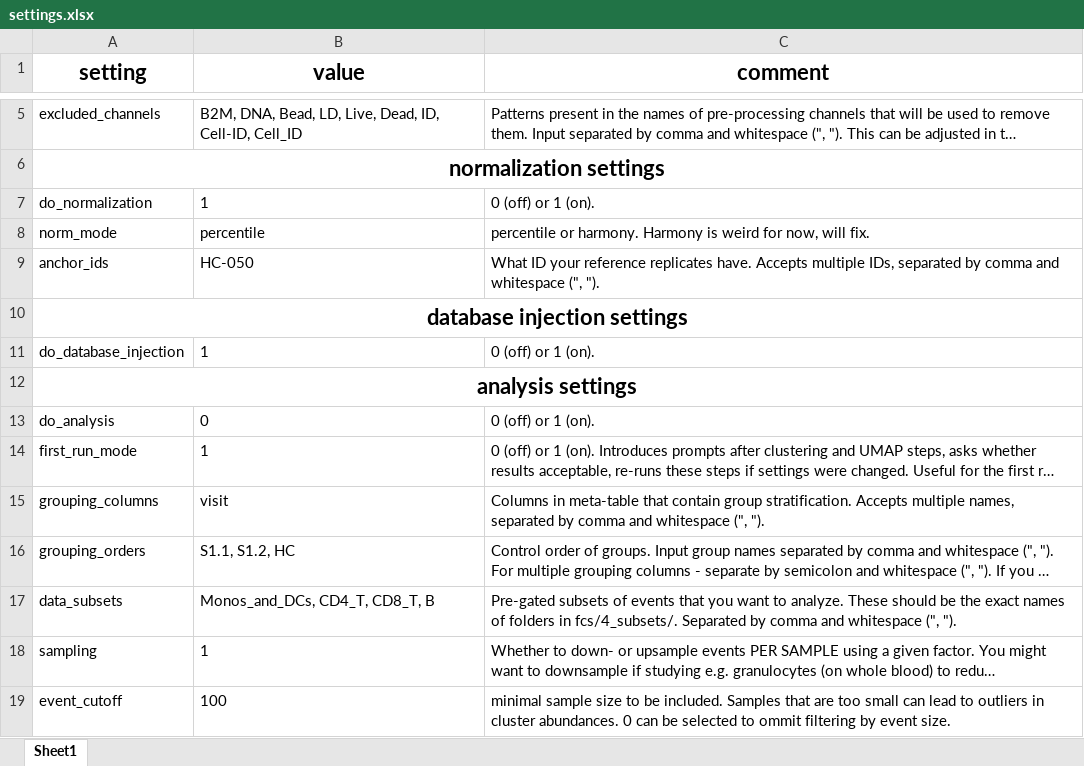
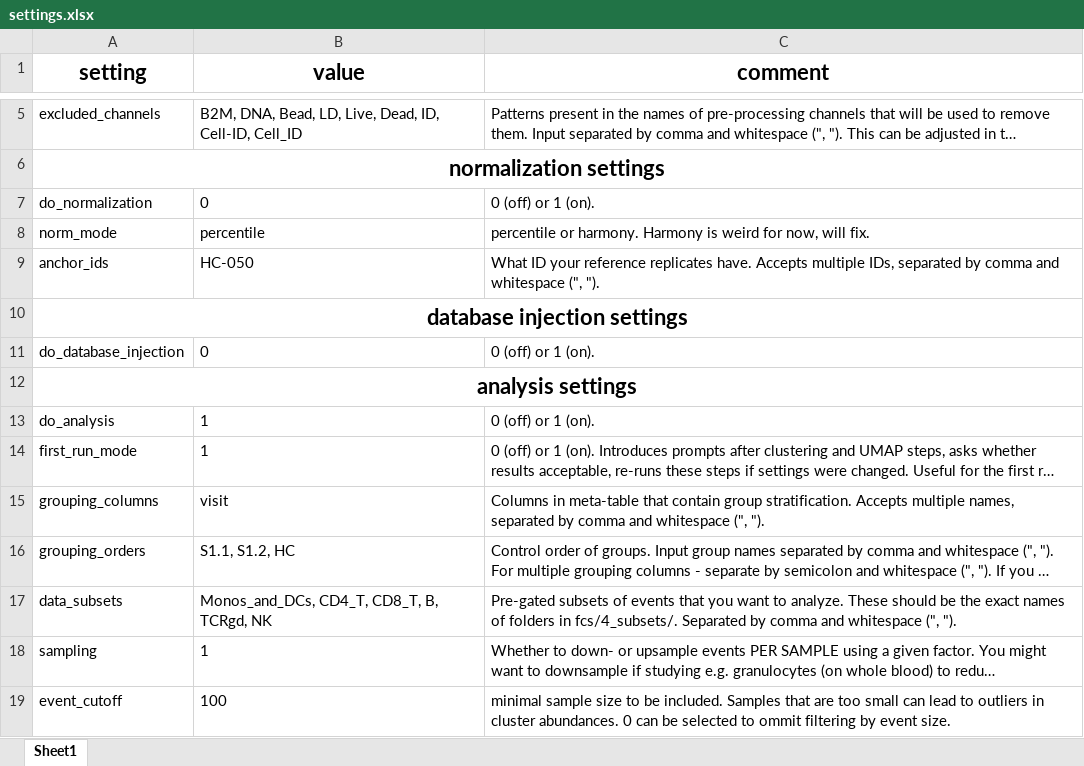
Before and after one commit to woodenrobo/Cytomata, an Excel workbook: settings.xlsx, sheet Sheet1, drawn as a sheet; only a part is shown, gaps mark what is left out; long unchanged cells end in …; values as stored, in another font and other column widths than the file's, no borders; the diff names each change by its address in the sheet, - before the commit and + after, or states it on an @@ line.

```diff
--- a/settings.xlsx (sheet Sheet1)
+++ b/settings.xlsx (sheet Sheet1)
-B7 (value): 1
+B7 (value): 0
-B11 (value): 1
+B11 (value): 0
-B13 (value): 0
+B13 (value): 1
-B17 (value): Monos_and_DCs, CD4_T, CD8_T, B
+B17 (value): Monos_and_DCs, CD4_T, CD8_T, B, TCRgd, NK
```
Also changed, not shown: 4 other files.
